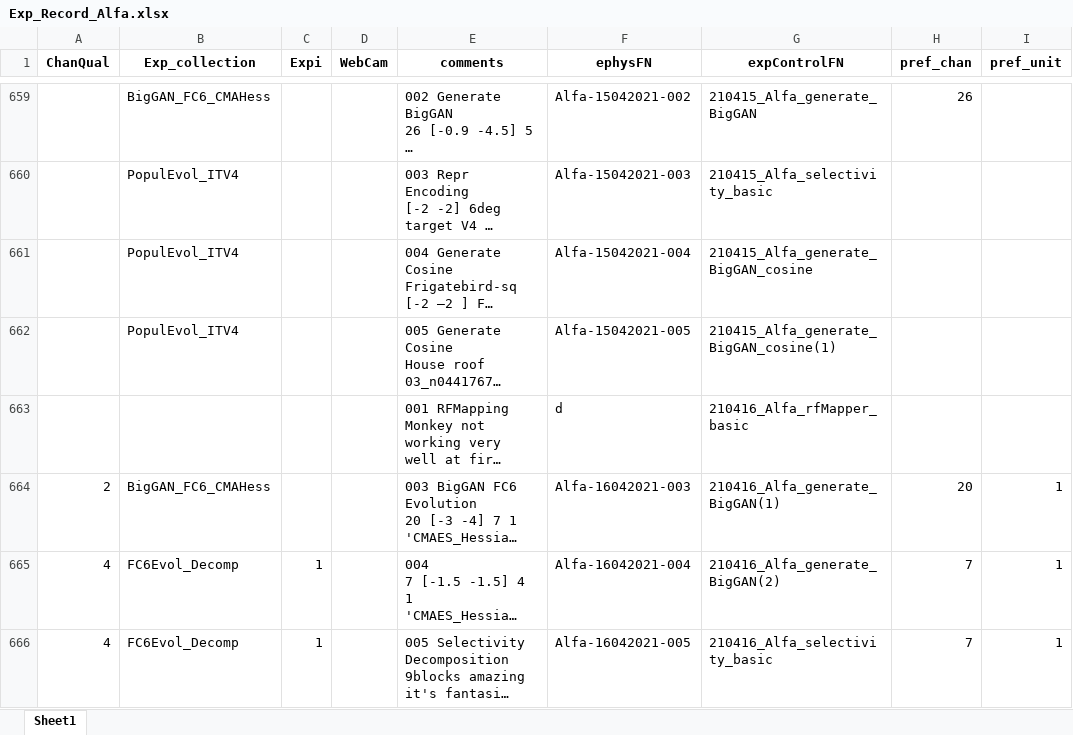
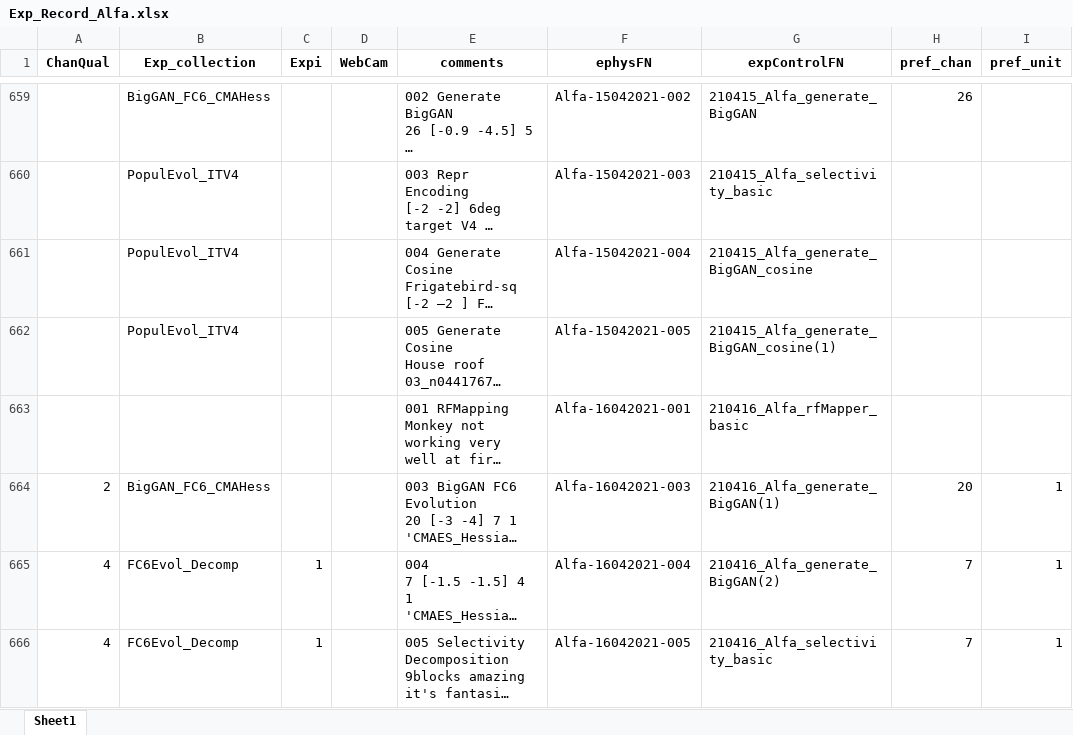
Before and after one commit to Animadversio/Monkey_Visual_Experiment_Data_Processing, an Excel workbook: Exp_Record_Alfa.xlsx, sheet Sheet1, drawn as a sheet; only a part is shown, gaps mark what is left out; long unchanged cells end in …; values as stored, in another font and other column widths than the file's, no borders; the diff covers the shown part only; the diff names each change by its address in the sheet, - before the commit and + after, or states it on an @@ line.

```diff
--- a/Exp_Record_Alfa.xlsx (sheet Sheet1)
+++ b/Exp_Record_Alfa.xlsx (sheet Sheet1)
-F663 (ephysFN): d
+F663 (ephysFN): Alfa-16042021-001
```
Also changed, not shown: 7 added rows and 12 edited cells elsewhere in this sheet, ExpSpecTable_Augment.xlsx, 1 other file.
